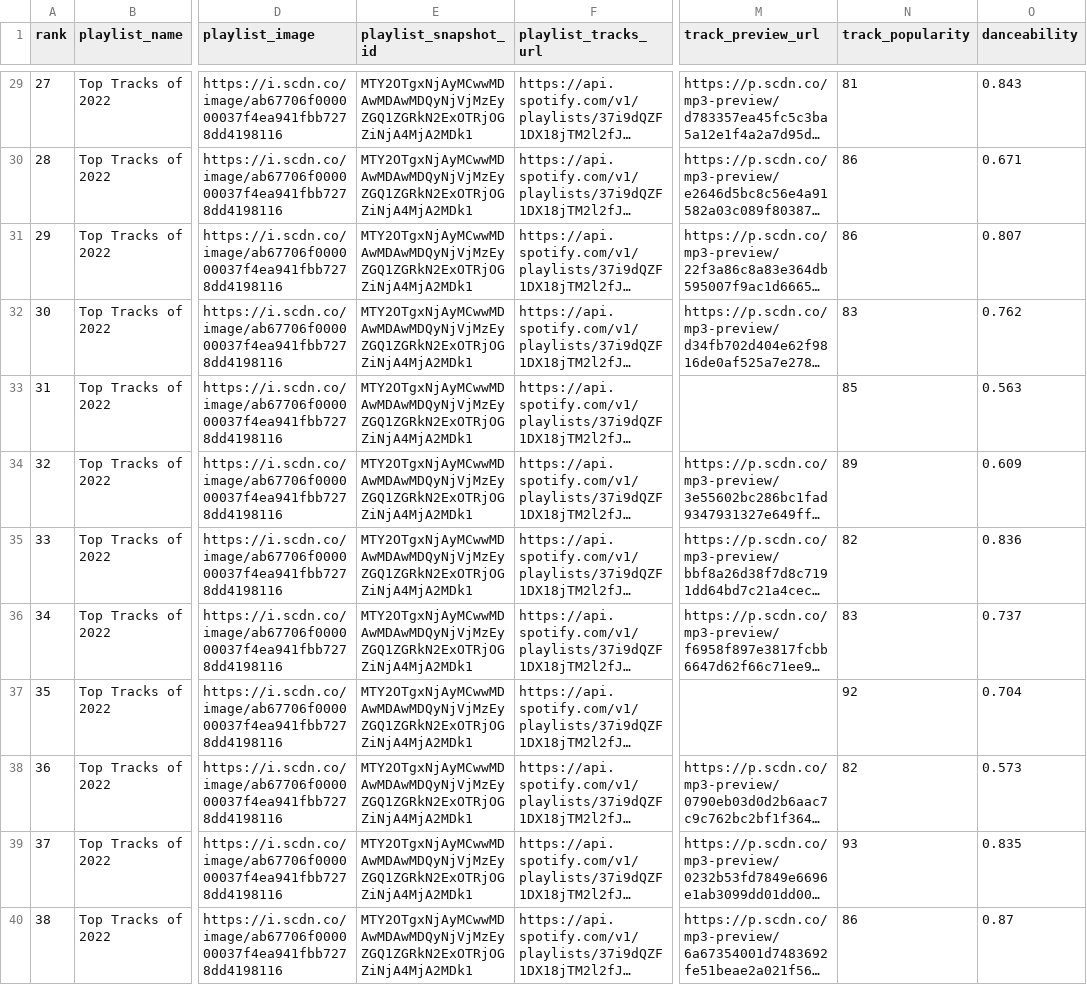
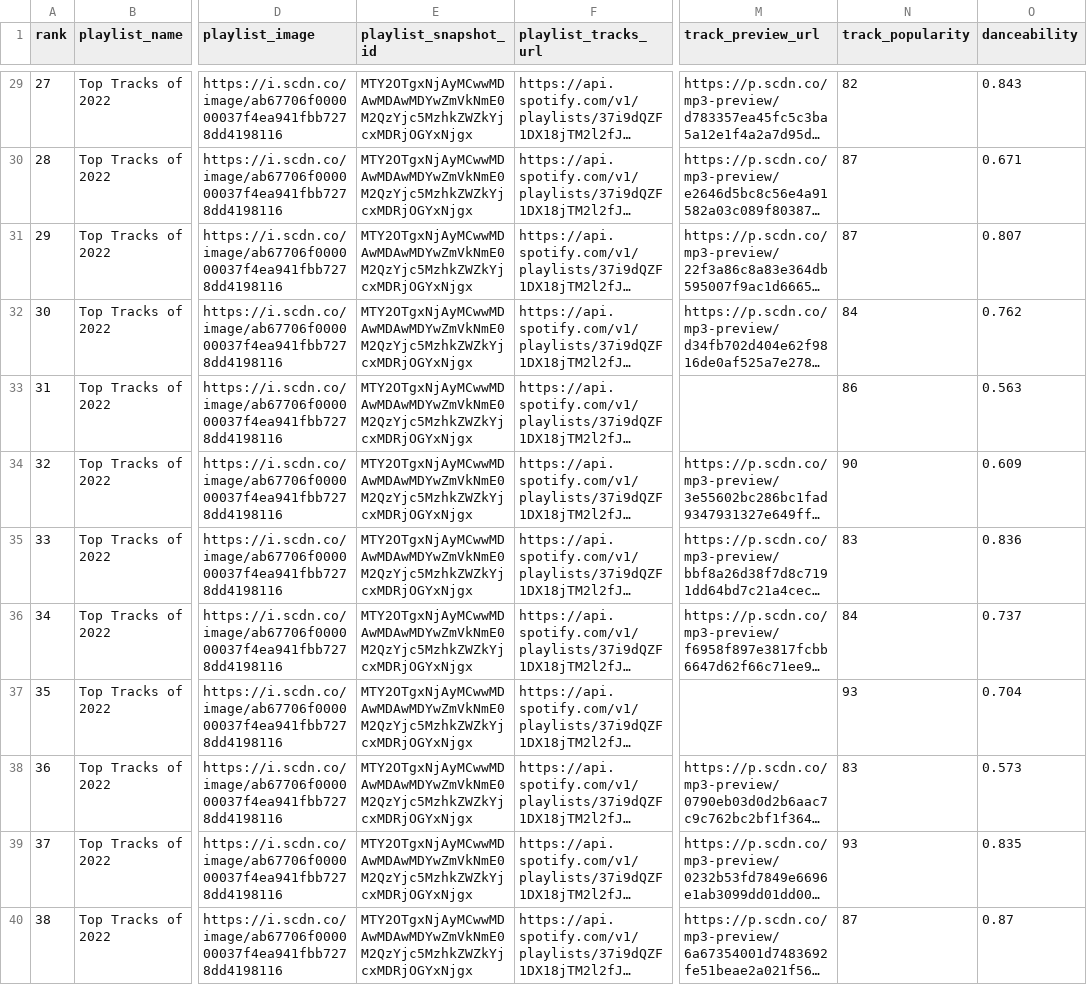
Before and after one commit to bernard-ng/unh-spotify-prediction, a CSV file: data/spotify_top_2022.csv, drawn as a sheet; only a part is shown, gaps mark what is left out; long unchanged cells end in …; the diff covers the shown part only; the diff names each change by its address in the sheet, - before the commit and + after, or states it on an @@ line.

Commit message:
multiple spotify playlist

```diff
--- a/data/spotify_top_2022.csv
+++ b/data/spotify_top_2022.csv
-E29:E40 (playlist_snapshot_id): MTY2OTgxNjAyMCwwMDAwMDAwMDQyNjVjMzEyZGQ1ZGRkN2ExOTRjOGZiNjA4MjA2MDk1
+E29:E40 (playlist_snapshot_id): MTY2OTgxNjAyMCwwMDAwMDAwMDYwZmVkNmE0M2QzYjc5MzhkZWZkYjcxMDRjOGYxNjgx
-N29 (track_popularity): 81
+N29 (track_popularity): 82
-N30:N31 (track_popularity): 86
+N30:N31 (track_popularity): 87
-N32 (track_popularity): 83
+N32 (track_popularity): 84
-N33 (track_popularity): 85
+N33 (track_popularity): 86
-N34 (track_popularity): 89
+N34 (track_popularity): 90
-N35 (track_popularity): 82
+N35 (track_popularity): 83
-N36 (track_popularity): 83
+N36 (track_popularity): 84
-N37 (track_popularity): 92
+N37 (track_popularity): 93
-N38 (track_popularity): 82
+N38 (track_popularity): 83
-N40 (track_popularity): 86
+N40 (track_popularity): 87
```
Also changed, not shown: 72 edited cells elsewhere in this file, 1 other file.
